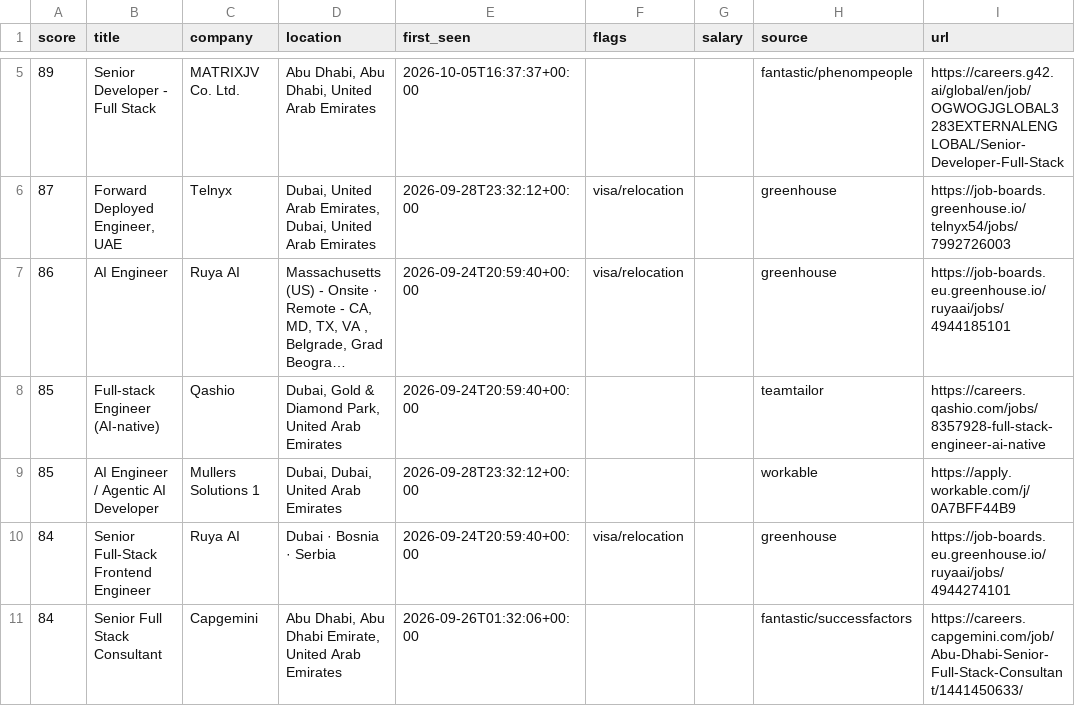
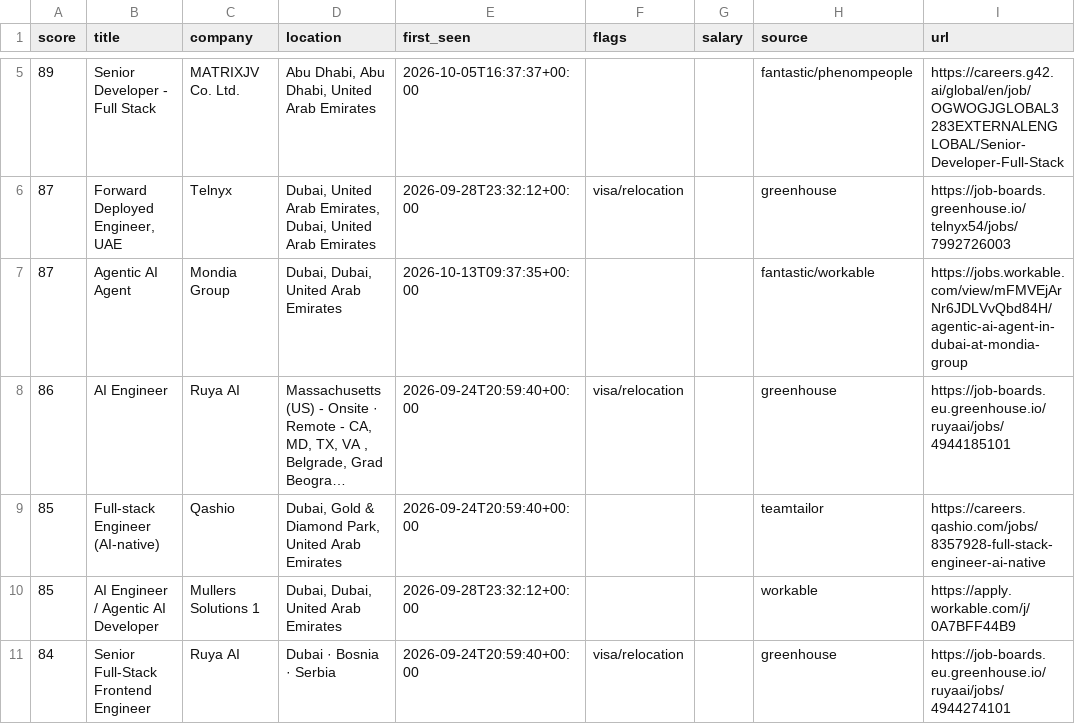
Before and after one commit to hafiz-hilalhumaid/uae-job-radar, a CSV file: data/matches.csv, drawn as a sheet; only a part is shown, gaps mark what is left out; the shorter side is filled out with more unchanged rows; long unchanged cells end in …; the diff names each change by its address in the sheet, - before the commit and + after, or states it on an @@ line.

```diff
--- a/data/matches.csv
+++ b/data/matches.csv
+row 7: 87 | Agentic AI Agent | Mondia Group | Dubai, Dubai, United Arab Emirates | 2026-10-13T09:37:35+00:00 |  |  | fantastic/workable | https://jobs.workable.com/view/mFMVEjArNr6JDLVvQbd84H/agentic-ai-agent-in-dubai-at-mondia-group
```
Also changed, not shown: 3 other files.
